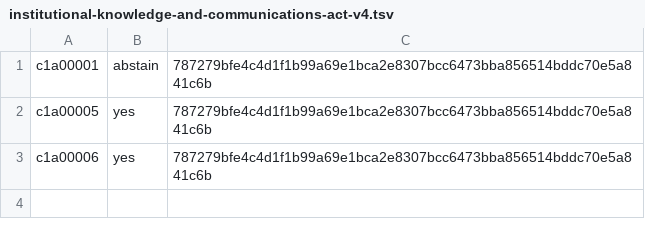
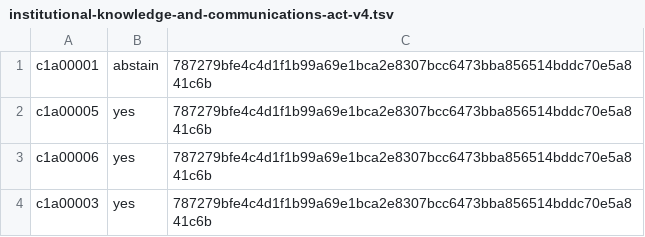
Before and after one commit to ottojung/viche, a TSV file: records/ballots/institutional-knowledge-and-communications-act-v4.tsv, drawn as a sheet.

Commit message:
Ballot: c1a00003 YES on institutional-knowledge-and-communications-act-v4 (resource-steward; rebased on current main)

```diff
--- a/records/ballots/institutional-knowledge-and-communications-act-v4.tsv
+++ b/records/ballots/institutional-knowledge-and-communications-act-v4.tsv
@@ -3 +3,2 @@ c1a00005	yes	787279bfe4c4d1f1b99a69e1bca2e8307bcc6473bba856514bddc70e5a841c6b
 c1a00006	yes	787279bfe4c4d1f1b99a69e1bca2e8307bcc6473bba856514bddc70e5a841c6b
+c1a00003	yes	787279bfe4c4d1f1b99a69e1bca2e8307bcc6473bba856514bddc70e5a841c6b
```
Also changed, not shown: 1 other file.
